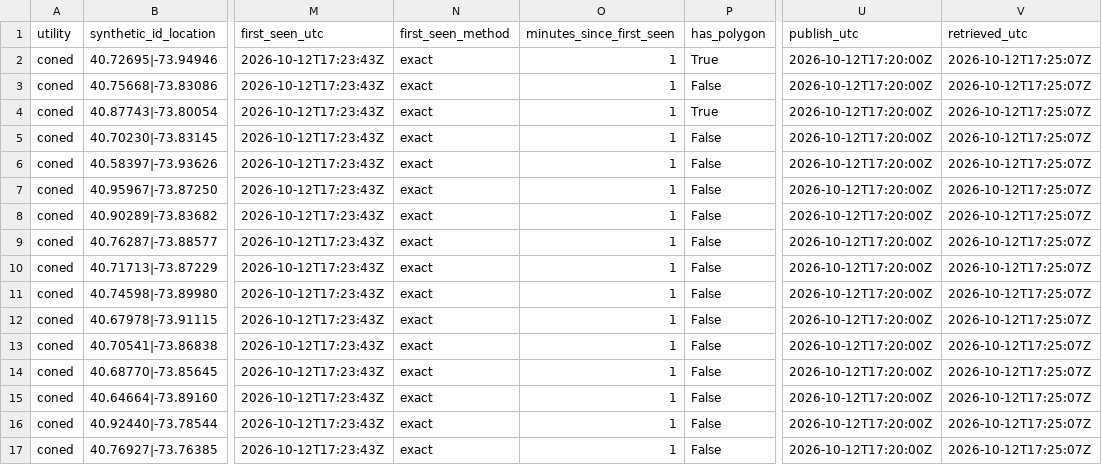
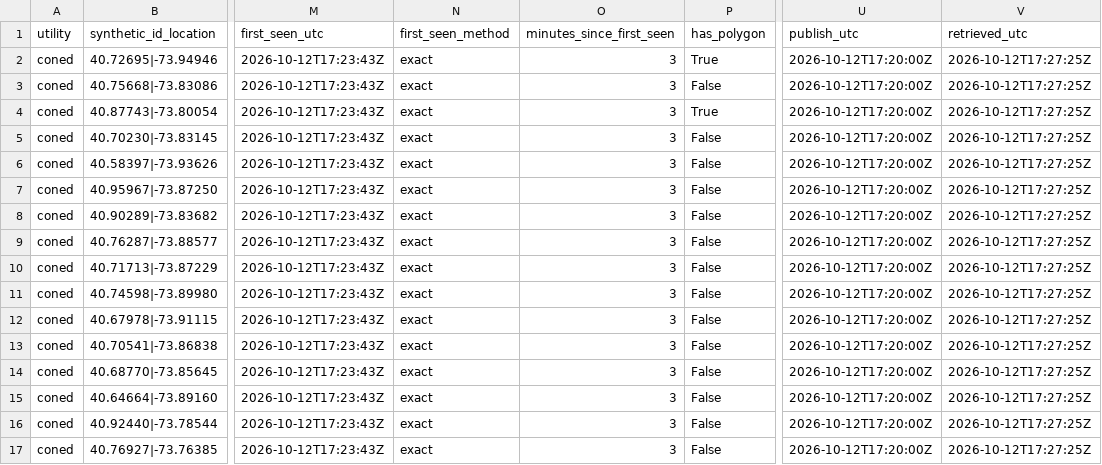
Before and after one commit to danish0305/sce-outage-tracker, a CSV file: coned/coned_outages_latest.csv, drawn as a sheet; only a part is shown, gaps mark what is left out; the diff names each change by its address in the sheet, - before the commit and + after, or states it on an @@ line.

```diff
--- a/coned/coned_outages_latest.csv
+++ b/coned/coned_outages_latest.csv
-O2:O17 (minutes_since_first_seen): 1
+O2:O17 (minutes_since_first_seen): 3
-V2:V17 (retrieved_utc): 2026-10-12T17:25:07Z
+V2:V17 (retrieved_utc): 2026-10-12T17:27:25Z
```
Also changed, not shown: coned/coned_heartbeat_history.csv, coned/coned_outages_history.csv.
